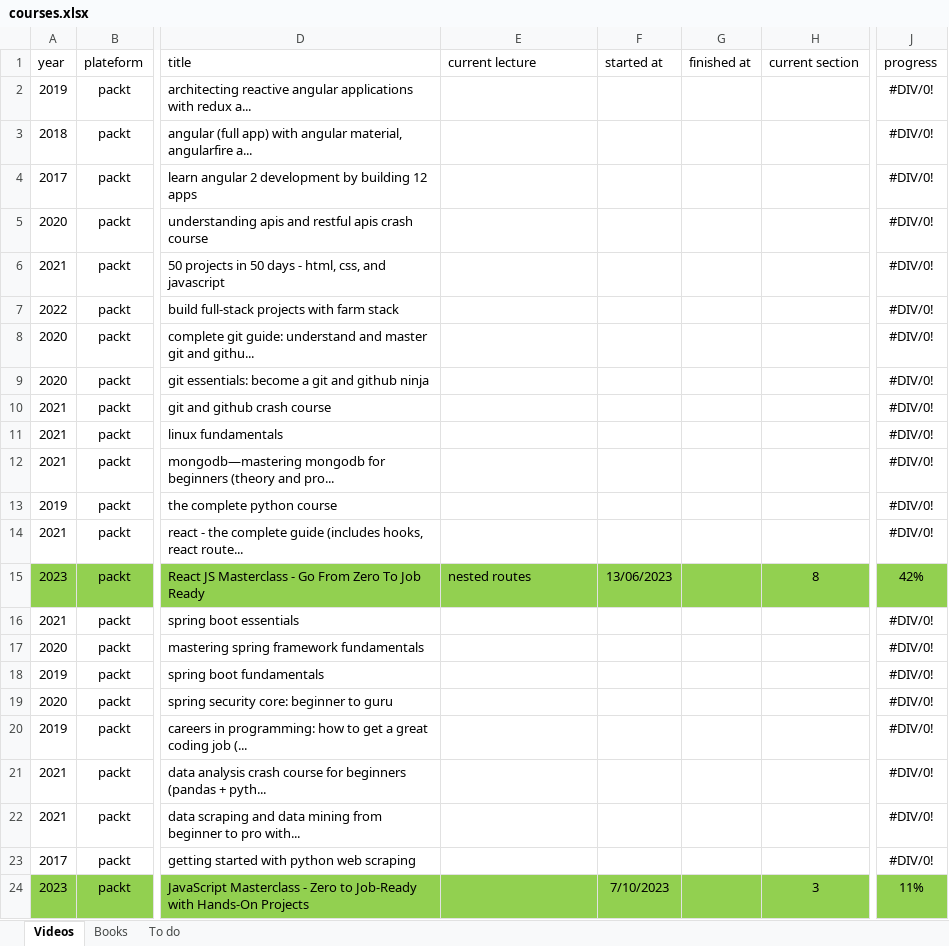
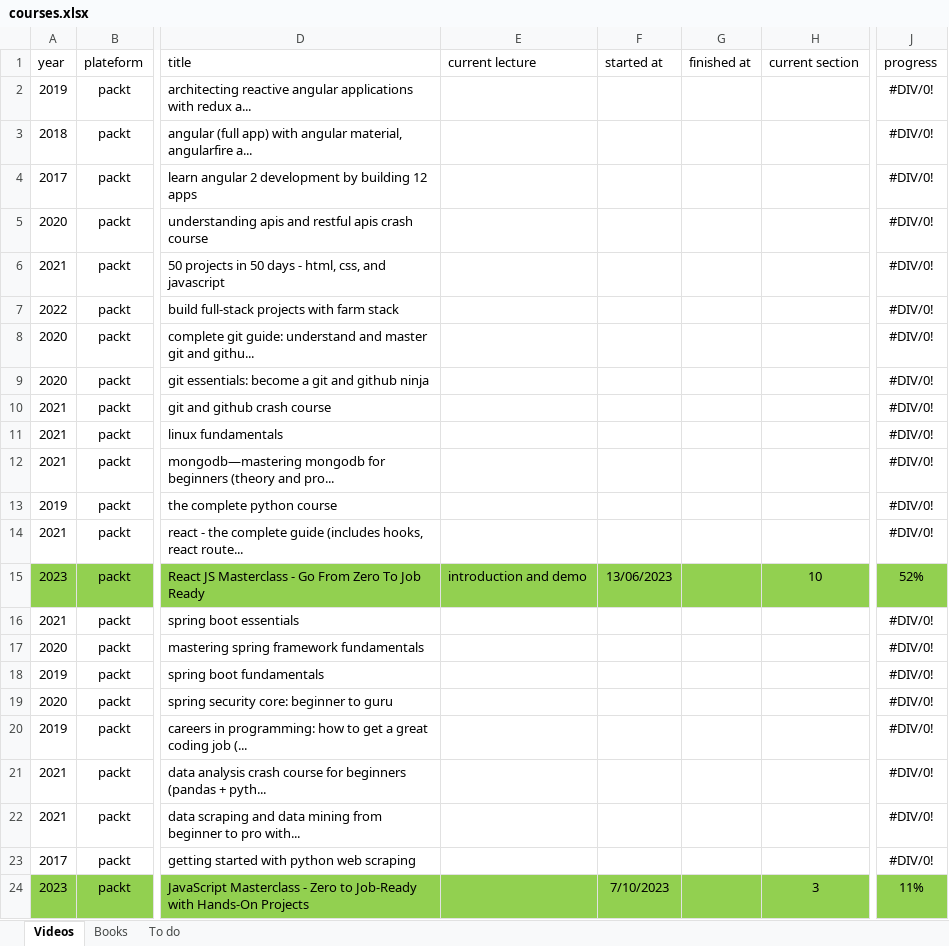
Before and after one commit to 2snufkin/notes, an Excel workbook: courses.xlsx, sheet Videos, drawn as a sheet; only a part is shown, gaps mark what is left out; values as stored, in another font and other column widths than the file's, no borders; table styles not drawn; the diff names each change by its address in the sheet, - before the commit and + after, or states it on an @@ line.

```diff
--- a/courses.xlsx (sheet Videos)
+++ b/courses.xlsx (sheet Videos)
-E15 (current lecture): nested routes
+E15 (current lecture): introduction and demo
-H15 (current section): 8
+H15 (current section): 10
-J15 (progress): 42%
+J15 (progress): 52%
```
Also changed, not shown: 2 other files.
